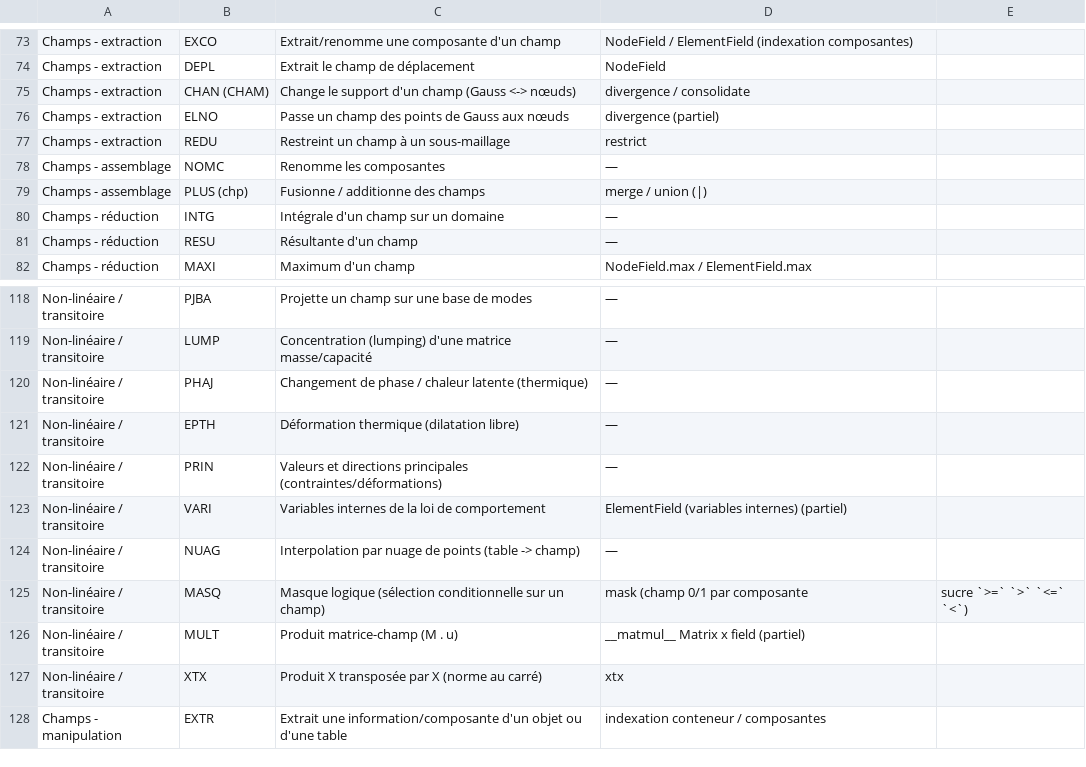
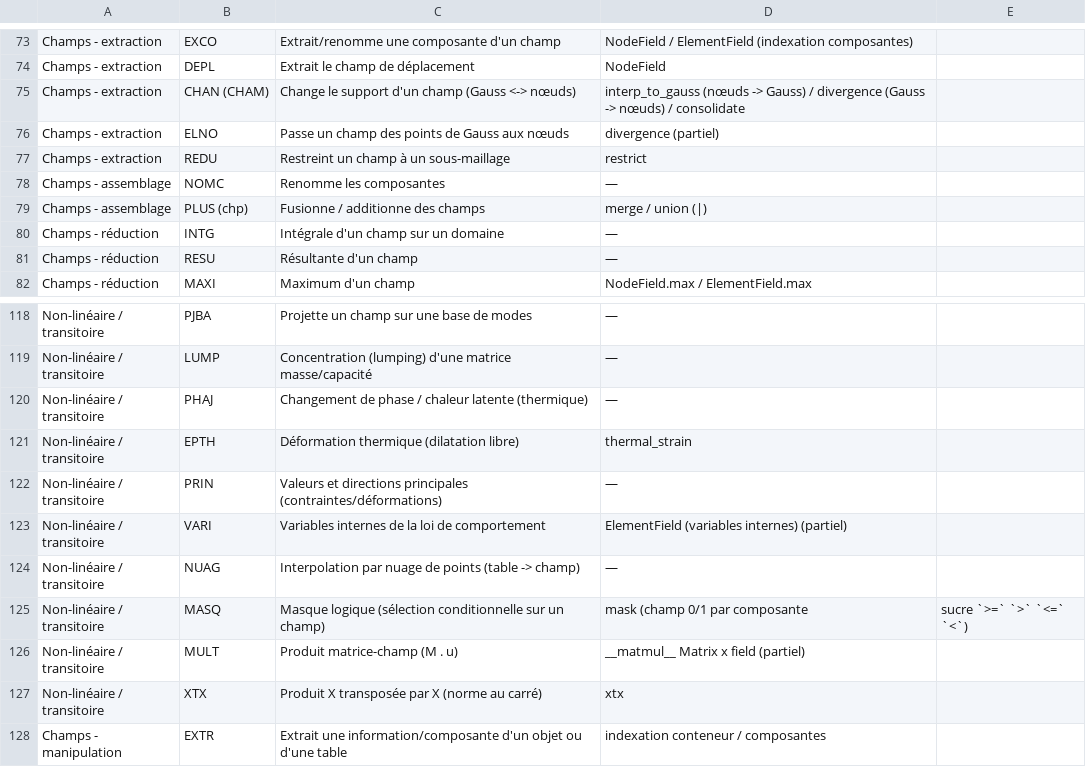
Before and after one commit to Pyrucast/pyrucast, a CSV file: opérateur_castem.csv, drawn as a sheet; only a part is shown, gaps mark what is left out.

```diff
--- a/opérateur_castem.csv
+++ b/opérateur_castem.csv
@@ -74,3 +74,3 @@ Champs - extraction;EXCO;Extrait/renomme une composante d'un champ;NodeField / E
 Champs - extraction;DEPL;Extrait le champ de déplacement;NodeField
-Champs - extraction;CHAN (CHAM);Change le support d'un champ (Gauss <-> nœuds);divergence / consolidate
+Champs - extraction;CHAN (CHAM);Change le support d'un champ (Gauss <-> nœuds);interp_to_gauss (nœuds -> Gauss) / divergence (Gauss -> nœuds) / consolidate
 Champs - extraction;ELNO;Passe un champ des points de Gauss aux nœuds;divergence (partiel)
@@ -120,3 +120,3 @@ Non-linéaire / transitoire;LUMP;Concentration (lumping) d'une matrice masse/cap
 Non-linéaire / transitoire;PHAJ;Changement de phase / chaleur latente (thermique);—
-Non-linéaire / transitoire;EPTH;Déformation thermique (dilatation libre);—
+Non-linéaire / transitoire;EPTH;Déformation thermique (dilatation libre);thermal_strain
 Non-linéaire / transitoire;PRIN;Valeurs et directions principales (contraintes/déformations);—
```
Also changed, not shown: 19 other files.
